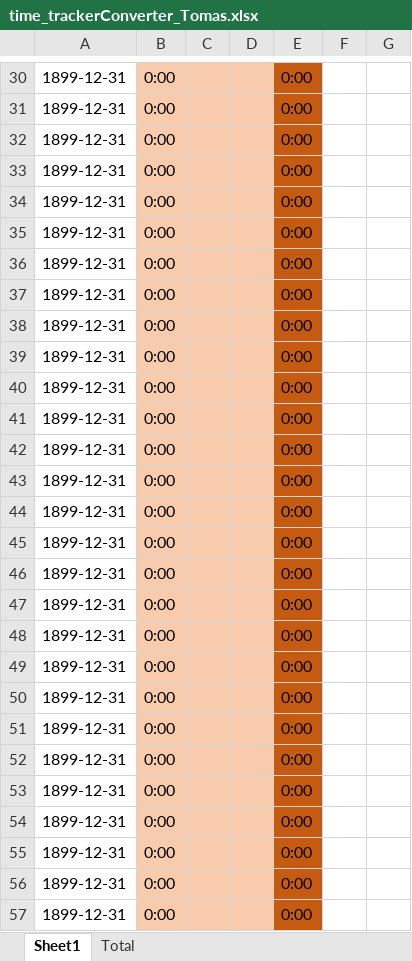
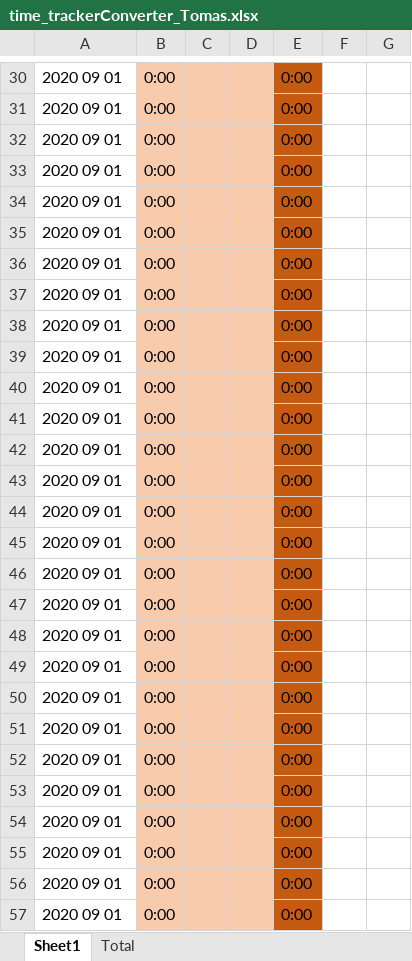
Before and after one commit to Fjalee/TrackerConverter, an Excel workbook: time_trackerConverter_Tomas.xlsx, sheet Sheet1, drawn as a sheet; only a part is shown, gaps mark what is left out; values as stored, in another font and other column widths than the file's, no borders; the diff covers the shown part only; the diff names each change by its address in the sheet, - before the commit and + after, or states it on an @@ line.

```diff
--- a/time_trackerConverter_Tomas.xlsx (sheet Sheet1)
+++ b/time_trackerConverter_Tomas.xlsx (sheet Sheet1)
-A30:A57: 1899-12-31
+A30:A57: 2020 09 01
```
Also changed, not shown: 362 edited cells elsewhere in this sheet, 1 other file.
